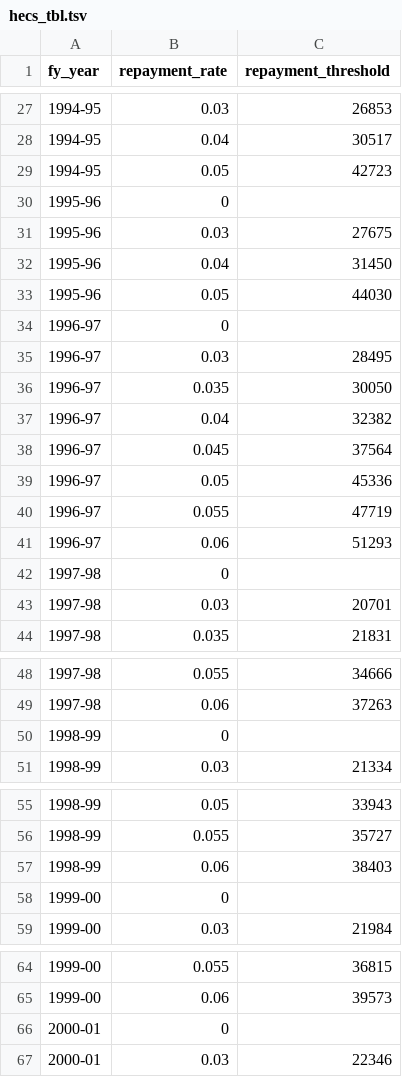
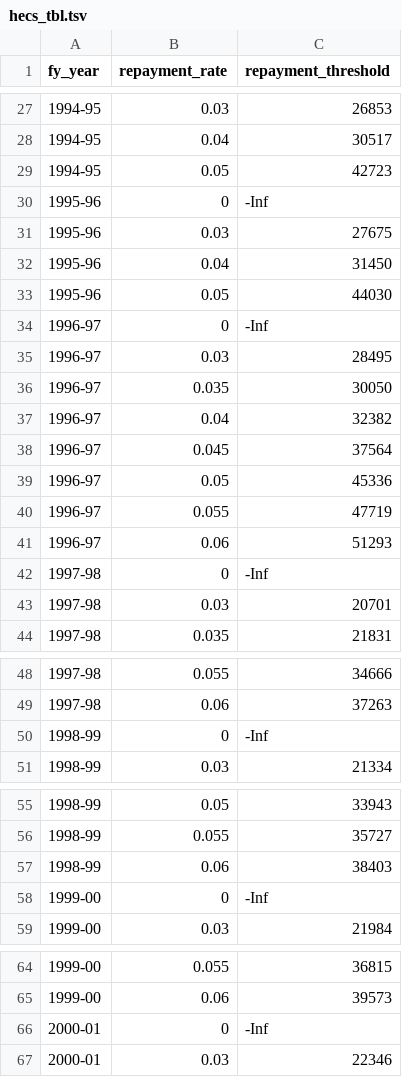
Before and after one commit to HughParsonage/grattan, a TSV file: data-raw/sysdata/hecs_tbl.tsv, drawn as a sheet; only a part is shown, gaps mark what is left out; the diff covers the shown part only.

```diff
--- a/data-raw/sysdata/hecs_tbl.tsv
+++ b/data-raw/sysdata/hecs_tbl.tsv
@@ -29,3 +29,3 @@ fy_year	repayment_rate	repayment_threshold
 1994-95	0.05	42723
-1995-96	0	
+1995-96	0	-Inf
 1995-96	0.03	27675
@@ -33,3 +33,3 @@ fy_year	repayment_rate	repayment_threshold
 1995-96	0.05	44030
-1996-97	0	
+1996-97	0	-Inf
 1996-97	0.03	28495
@@ -41,3 +41,3 @@ fy_year	repayment_rate	repayment_threshold
 1996-97	0.06	51293
-1997-98	0	
+1997-98	0	-Inf
 1997-98	0.03	20701
@@ -49,3 +49,3 @@ fy_year	repayment_rate	repayment_threshold
 1997-98	0.06	37263
-1998-99	0	
+1998-99	0	-Inf
 1998-99	0.03	21334
@@ -57,3 +57,3 @@ fy_year	repayment_rate	repayment_threshold
 1998-99	0.06	38403
-1999-00	0	
+1999-00	0	-Inf
 1999-00	0.03	21984
@@ -65,3 +65,3 @@ fy_year	repayment_rate	repayment_threshold
 1999-00	0.06	39573
-2000-01	0	
+2000-01	0	-Inf
 2000-01	0.03	22346
```
Also changed, not shown: 26 edited cells elsewhere in this file, data-raw/Student-repayment-thresholds-HELP.tsv, 1 other file.
